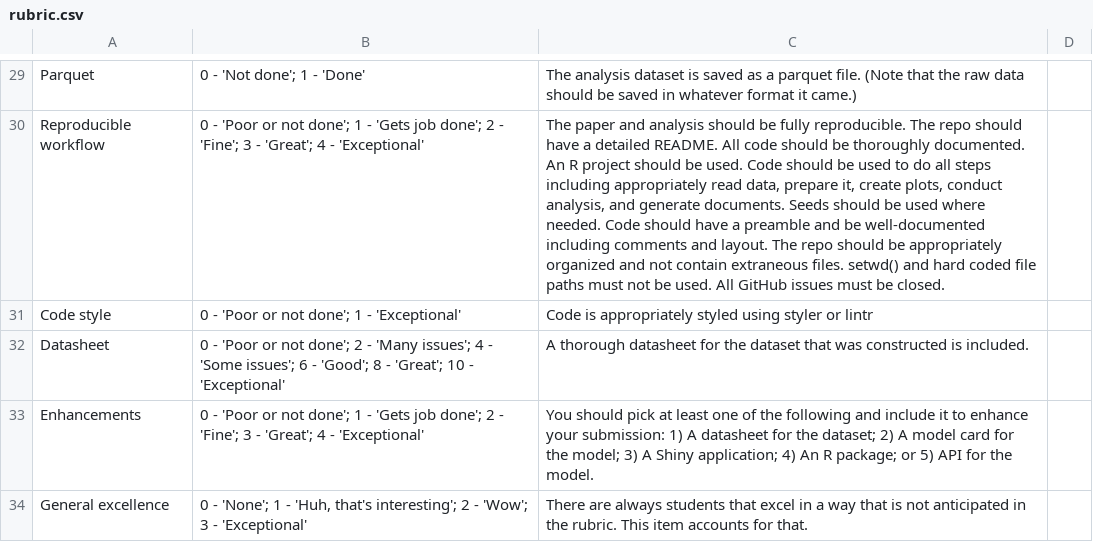
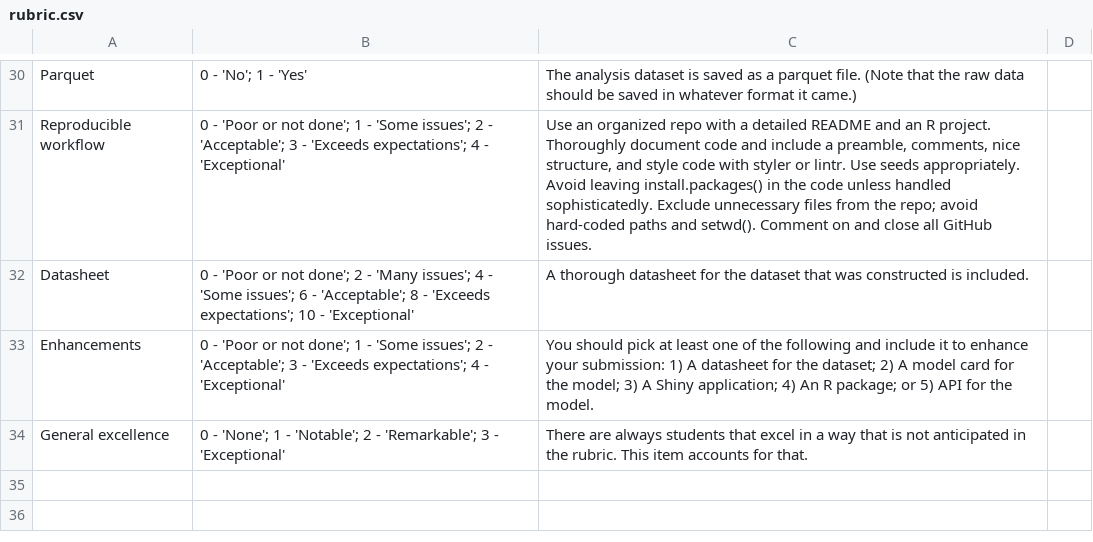
Before and after one commit to RohanAlexander/telling_stories, a CSV file: inputs/rubric.csv, drawn as a sheet; only a part is shown, gaps mark what is left out; removed rows and columns are numbered as before the commit, all else as after; the diff covers the shown part only; the diff names each change by its address in the sheet, - before the commit and + after, or states it on an @@ line.

```diff
--- a/inputs/rubric.csv
+++ b/inputs/rubric.csv
-B30: 0 - 'Not done'; 1 - 'Done'
+B30: 0 - 'No'; 1 - 'Yes'
-B31: …1 - 'Gets job done'; 2 - 'Fine'; 3 - 'Great'; 4 -…
+B31: …1 - 'Some issues'; 2 - 'Acceptable'; 3 - 'Exceeds expectations'; 4 -…
-C31: The paper and analysis should be fully reproducible. The repo should have a detailed README. All code should be thoroughly documented. An R project should be used. Code should be used to do all steps including appropriately read data, prepare it, create plots, conduct analysis, and generate documents. Seeds should be used where needed. Code should have a preamble and be well-documented including comments and layout. The repo should be appropriately organized and not contain extraneous files. setwd() and hard coded file paths must not be used. All GitHub issues must be closed.
+C31: Use an organized repo with a detailed README and an R project. Thoroughly document code and include a preamble, comments, nice structure, and style code with styler or lintr. Use seeds appropriately. Avoid leaving install.packages() in the code unless handled sophisticatedly. Exclude unnecessary files from the repo; avoid hard-coded paths and setwd(). Comment on and close all GitHub issues.
-row 31: Code style | 0 - 'Poor or not done'; 1 - 'Exceptional' | Code is appropriately styled using styler or lintr
-B32: …6 - 'Good'; 8 - 'Great'; 10 -…
+B32: …6 - 'Acceptable'; 8 - 'Exceeds expectations'; 10 -…
-B33: …1 - 'Gets job done'; 2 - 'Fine'; 3 - 'Great'; 4 -…
+B33: …1 - 'Some issues'; 2 - 'Acceptable'; 3 - 'Exceeds expectations'; 4 -…
-B34: …1 - 'Huh, that's interesting'; 2 - 'Wow'; 3 -…
+B34: …1 - 'Notable'; 2 - 'Remarkable'; 3 -…
```
Also changed, not shown: 1 added row and 25 edited cells elsewhere in this file, 13 other files.
